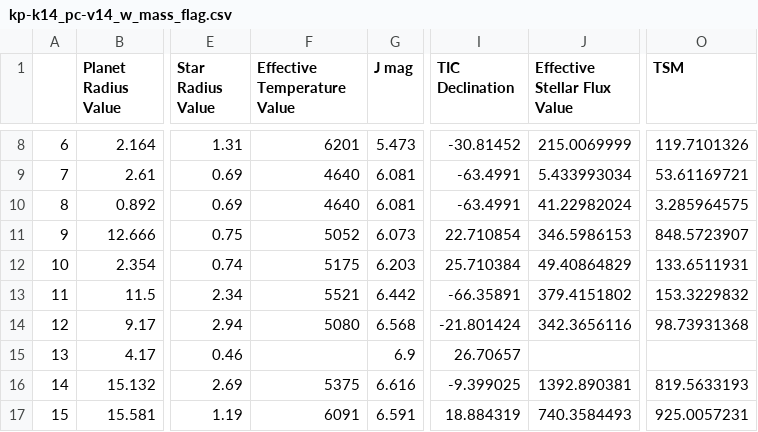
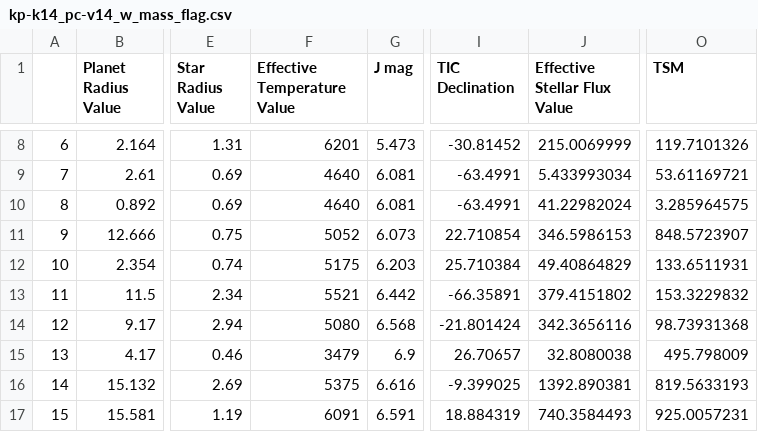
Before and after one commit to murphyjm/tks_targets_shared, a CSV file: data/kp-k14_pc-v14_w_mass_flag.csv, drawn as a sheet; only a part is shown, gaps mark what is left out; the diff names each change by its address in the sheet, - before the commit and + after, or states it on an @@ line.

Commit message:
Using data from composite table on Exoplanet Archive

```diff
--- a/data/kp-k14_pc-v14_w_mass_flag.csv
+++ b/data/kp-k14_pc-v14_w_mass_flag.csv
-F15 (Effective Temperature Value): (empty)
+F15 (Effective Temperature Value): 3479
-J15 (Effective Stellar Flux Value): (empty)
+J15 (Effective Stellar Flux Value): 32.8080038
-O15 (TSM): (empty)
+O15 (TSM): 495.798009
```
Also changed, not shown: 15 other files.
